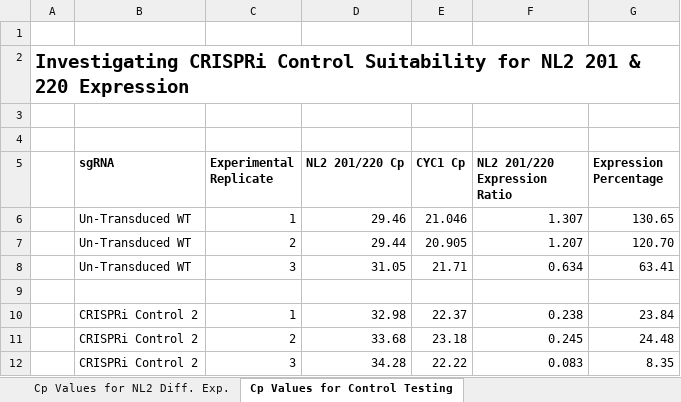
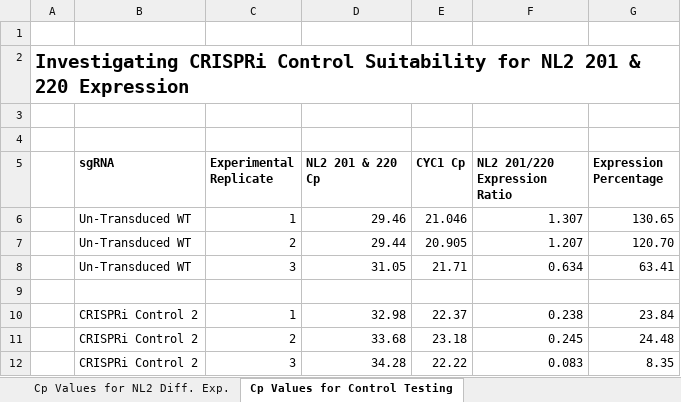
Before and after one commit to AlexvdWeerden/NL2-isoform-expression, an Excel workbook: qPCR Cp Values/Supplementary Table 10. Cp values and subsequent calculated relative expression from each qPCR.xlsx, sheet Cp Values for Control Testing, drawn as a sheet; only a part is shown; values as stored, in another font and other column widths than the file's, no borders; the diff names each change by its address in the sheet, - before the commit and + after, or states it on an @@ line.

```diff
--- a/qPCR Cp Values/Supplementary Table 10. Cp values and subsequent calculated relative expression from each qPCR.xlsx (sheet Cp Values for Control Testing)
+++ b/qPCR Cp Values/Supplementary Table 10. Cp values and subsequent calculated relative expression from each qPCR.xlsx (sheet Cp Values for Control Testing)
-D5: NL2 201/220 Cp
+D5: NL2 201 & 220 Cp
```
Also changed, not shown: sheet Cp Values for NL2 Diff. Exp., sheet Cp Values for Viral KD Testing.
